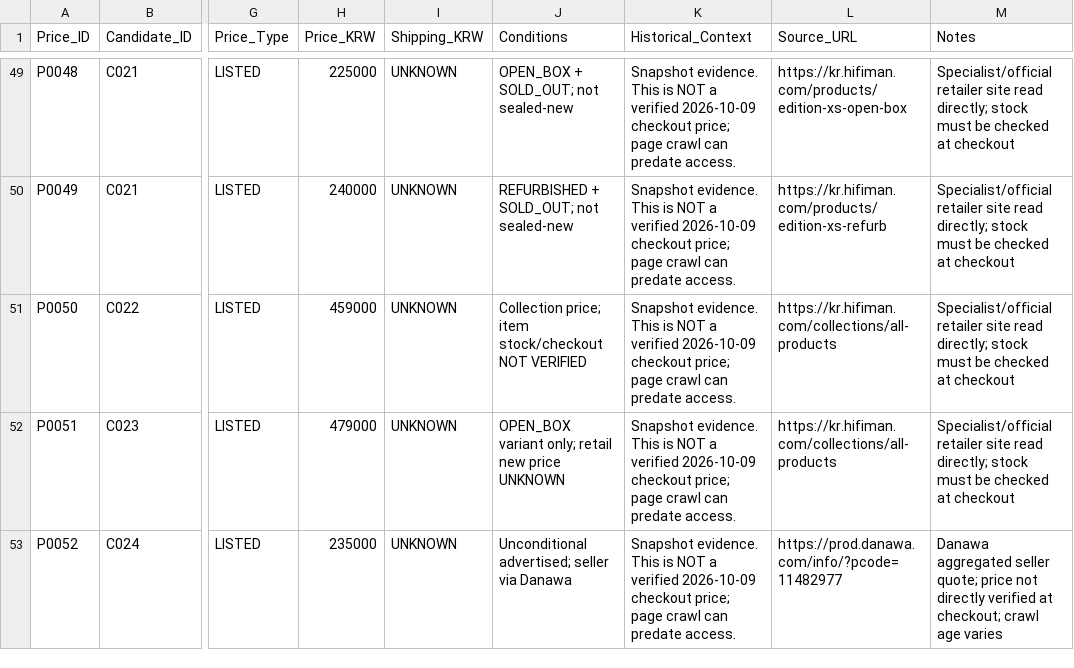
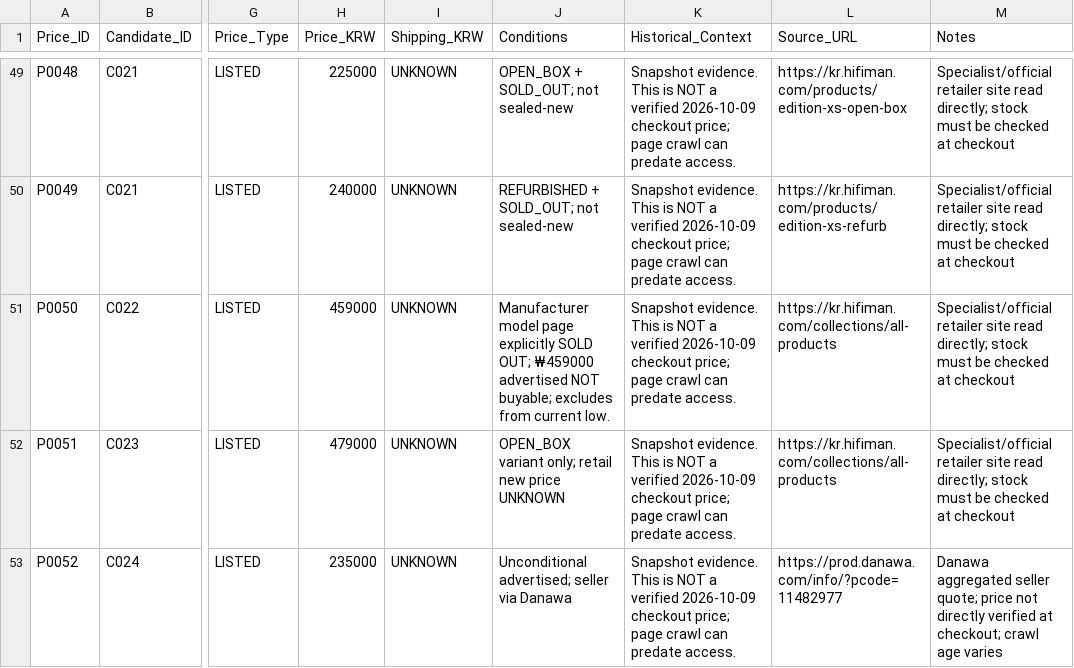
Before and after one commit to JungDS/audio-gear-research, a CSV file: data/prices.csv, drawn as a sheet; only a part is shown, gaps mark what is left out; the diff names each change by its address in the sheet, - before the commit and + after, or states it on an @@ line.

Commit message:
Note ANANDA NANO sold-out at official model product page

```diff
--- a/data/prices.csv
+++ b/data/prices.csv
-J51 (Conditions): Collection price; item stock/checkout NOT VERIFIED
+J51 (Conditions): Manufacturer model page explicitly SOLD OUT; ₩459000 advertised NOT buyable; excludes from current low.
```
